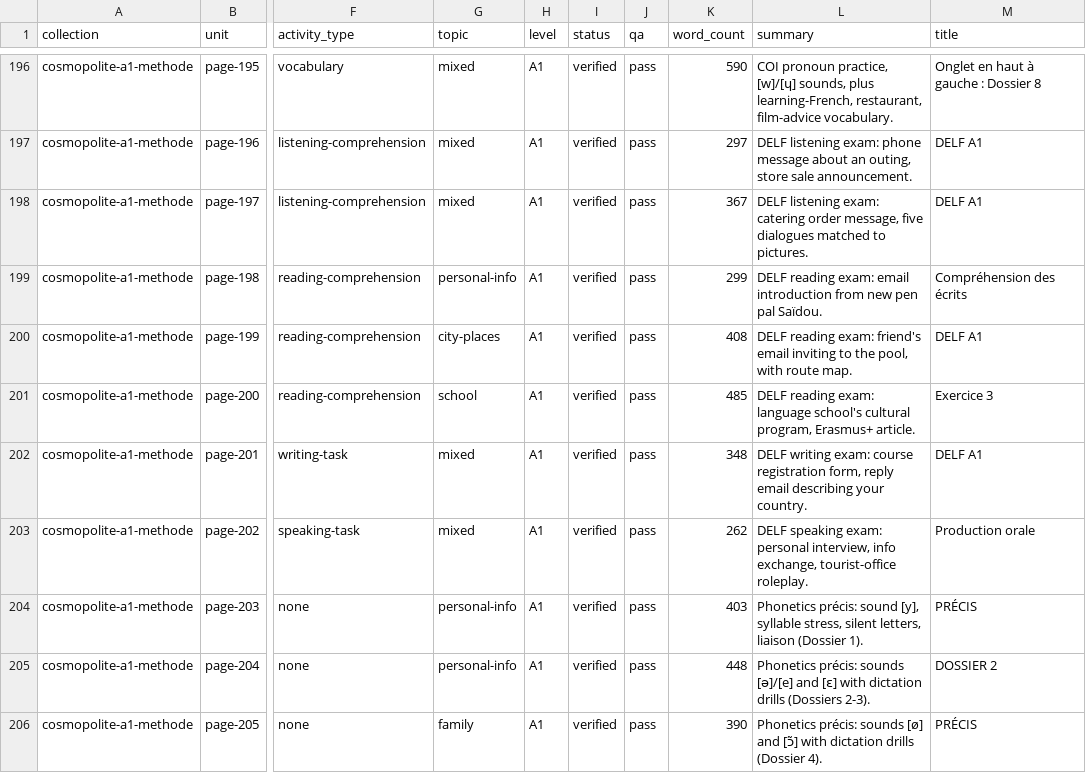
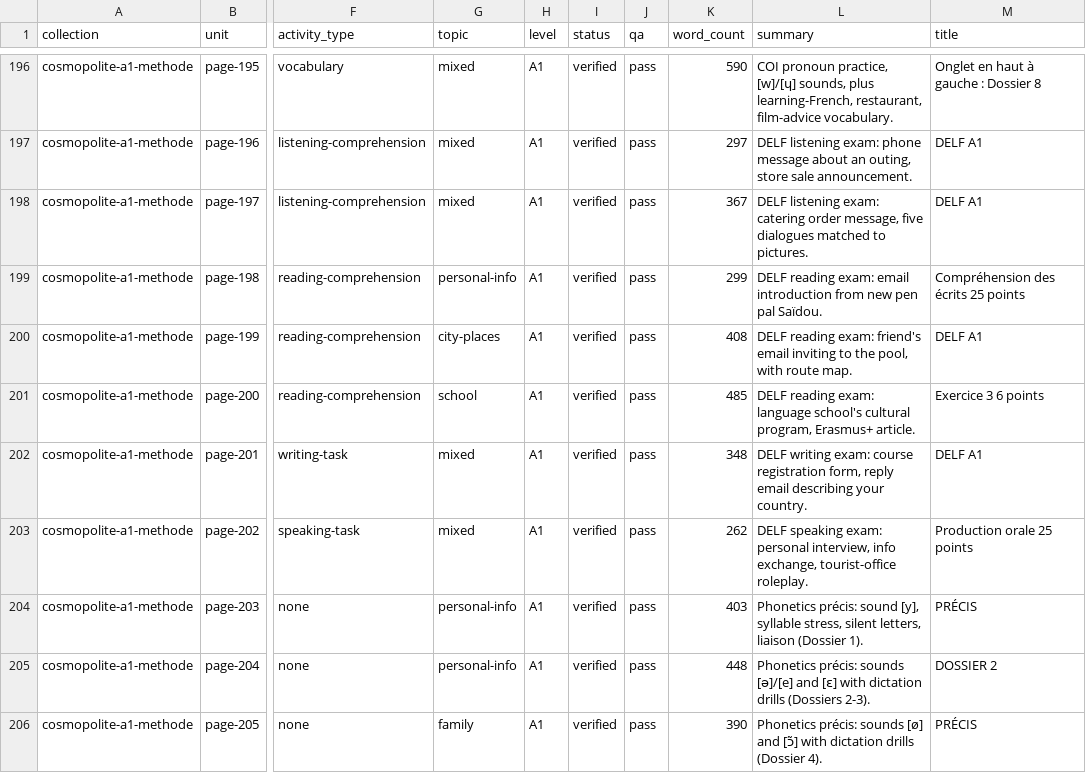
Before and after one commit to Kimosabey/lingotran-engine, a CSV file: french/extracted/_exports/cosmopolite-a1-methode/cosmopolite-a1-methode-catalog.csv, drawn as a sheet; only a part is shown, gaps mark what is left out; the diff covers the shown part only; the diff names each change by its address in the sheet, - before the commit and + after, or states it on an @@ line.

```diff
--- a/french/extracted/_exports/cosmopolite-a1-methode/cosmopolite-a1-methode-catalog.csv
+++ b/french/extracted/_exports/cosmopolite-a1-methode/cosmopolite-a1-methode-catalog.csv
-M199 (title): Compréhension des écrits
+M199 (title): Compréhension des écrits 25 points
-M201 (title): Exercice 3
+M201 (title): Exercice 3 6 points
-M203 (title): Production orale
+M203 (title): Production orale 25 points
```
Also changed, not shown: 18 edited cells elsewhere in this file, french/extracted/_exports/_combined/french-catalog-all.csv, french/extracted/_exports/tricolore-1-5th-edition/tricolore-1-5th-edition-catalog.csv, 28 other files.
